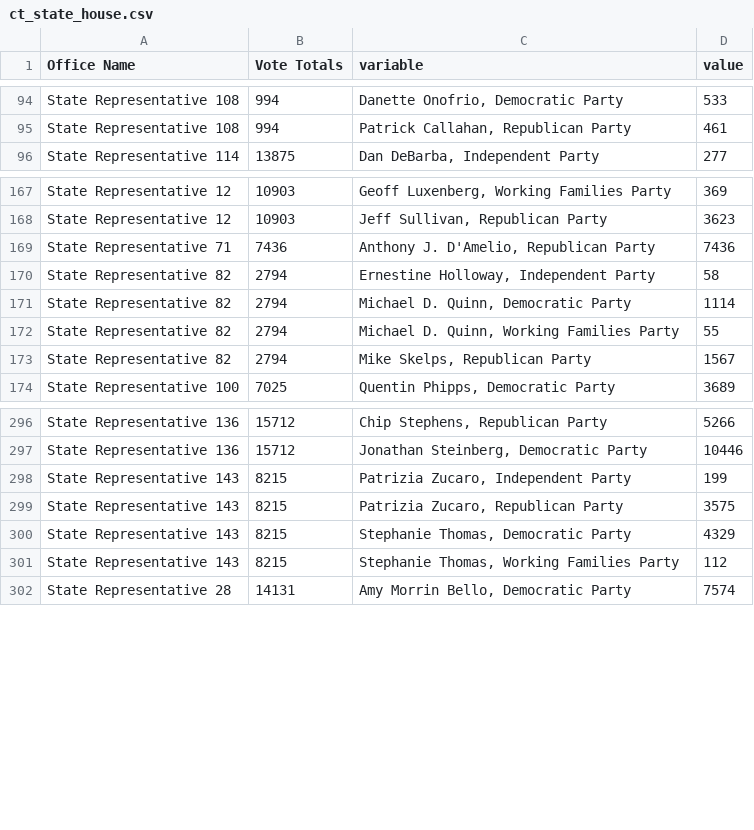
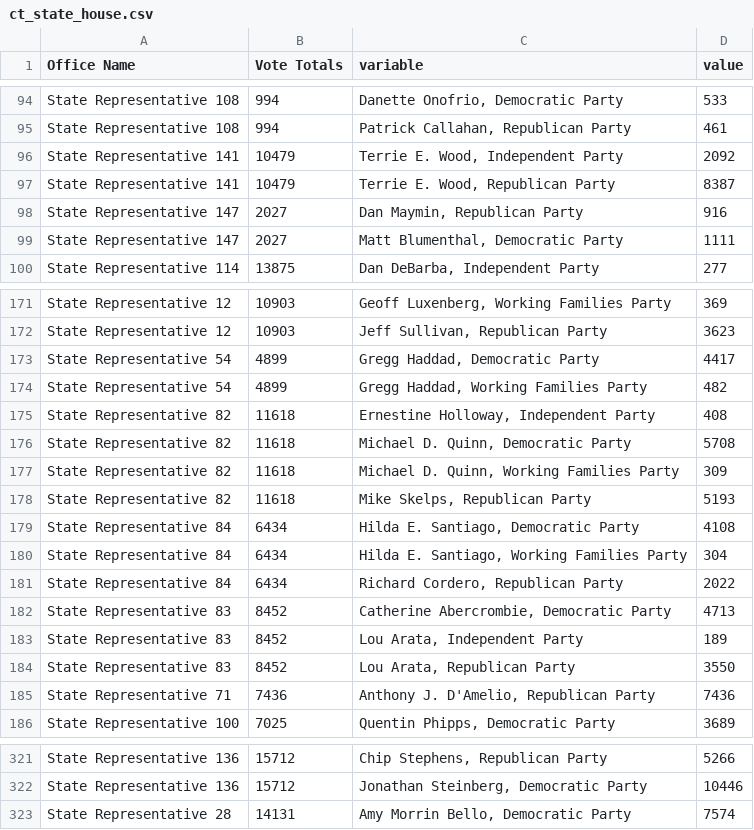
Before and after one commit to kpananjady/my-portfolio2, a CSV file: src/data/election_2020/ct_state_house.csv, drawn as a sheet; only a part is shown, gaps mark what is left out; the diff covers the shown part only.

```diff
--- a/src/data/election_2020/ct_state_house.csv
+++ b/src/data/election_2020/ct_state_house.csv
@@ -95,2 +95,6 @@ State Representative 108,994,"Danette Onofrio, Democratic Party",533
 State Representative 108,994,"Patrick Callahan, Republican Party",461
+State Representative 141,10479,"Terrie E. Wood, Independent Party",2092
+State Representative 141,10479,"Terrie E. Wood, Republican Party",8387
+State Representative 147,2027,"Dan Maymin, Republican Party",916
+State Representative 147,2027,"Matt Blumenthal, Democratic Party",1111
 State Representative 114,13875,"Dan DeBarba, Independent Party",277
@@ -168,7 +172,15 @@ State Representative 12,10903,"Geoff Luxenberg, Working Families Party",369
 State Representative 12,10903,"Jeff Sullivan, Republican Party",3623
+State Representative 54,4899,"Gregg Haddad, Democratic Party",4417
+State Representative 54,4899,"Gregg Haddad, Working Families Party",482
+State Representative 82,11618,"Ernestine Holloway, Independent Party",408
+State Representative 82,11618,"Michael D. Quinn, Democratic Party",5708
+State Representative 82,11618,"Michael D. Quinn, Working Families Party",309
+State Representative 82,11618,"Mike Skelps, Republican Party",5193
+State Representative 84,6434,"Hilda E. Santiago, Democratic Party",4108
+State Representative 84,6434,"Hilda E. Santiago, Working Families Party",304
+State Representative 84,6434,"Richard Cordero, Republican Party",2022
+State Representative 83,8452,"Catherine Abercrombie, Democratic Party",4713
+State Representative 83,8452,"Lou Arata, Independent Party",189
+State Representative 83,8452,"Lou Arata, Republican Party",3550
 State Representative 71,7436,"Anthony J. D'Amelio, Republican Party",7436
-State Representative 82,2794,"Ernestine Holloway, Independent Party",58
-State Representative 82,2794,"Michael D. Quinn, Democratic Party",1114
-State Representative 82,2794,"Michael D. Quinn, Working Families Party",55
-State Representative 82,2794,"Mike Skelps, Republican Party",1567
 State Representative 100,7025,"Quentin Phipps, Democratic Party",3689
@@ -297,6 +322,2 @@ State Representative 136,15712,"Chip Stephens, Republican Party",5266
 State Representative 136,15712,"Jonathan Steinberg, Democratic Party",10446
-State Representative 143,8215,"Patrizia Zucaro, Independent Party",199
-State Representative 143,8215,"Patrizia Zucaro, Republican Party",3575
-State Representative 143,8215,"Stephanie Thomas, Democratic Party",4329
-State Representative 143,8215,"Stephanie Thomas, Working Families Party",112
 State Representative 28,14131,"Amy Morrin Bello, Democratic Party",7574
```
Also changed, not shown: 13 added rows and 50 edited cells elsewhere in this file, src/data/election_2020/ct_state_senate.csv, src/data/election_2020/pres_turnout.csv, 15 other files.
